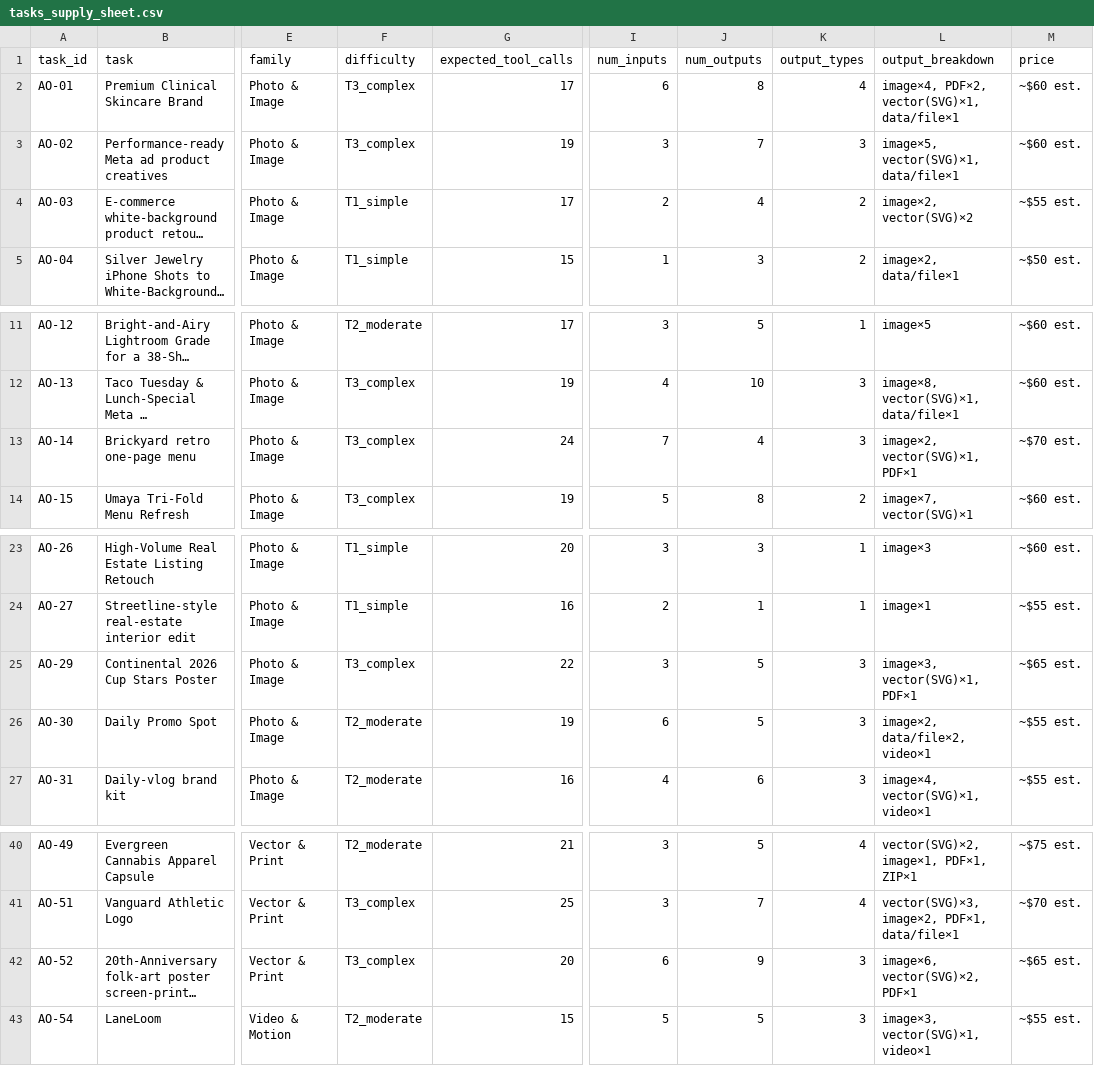
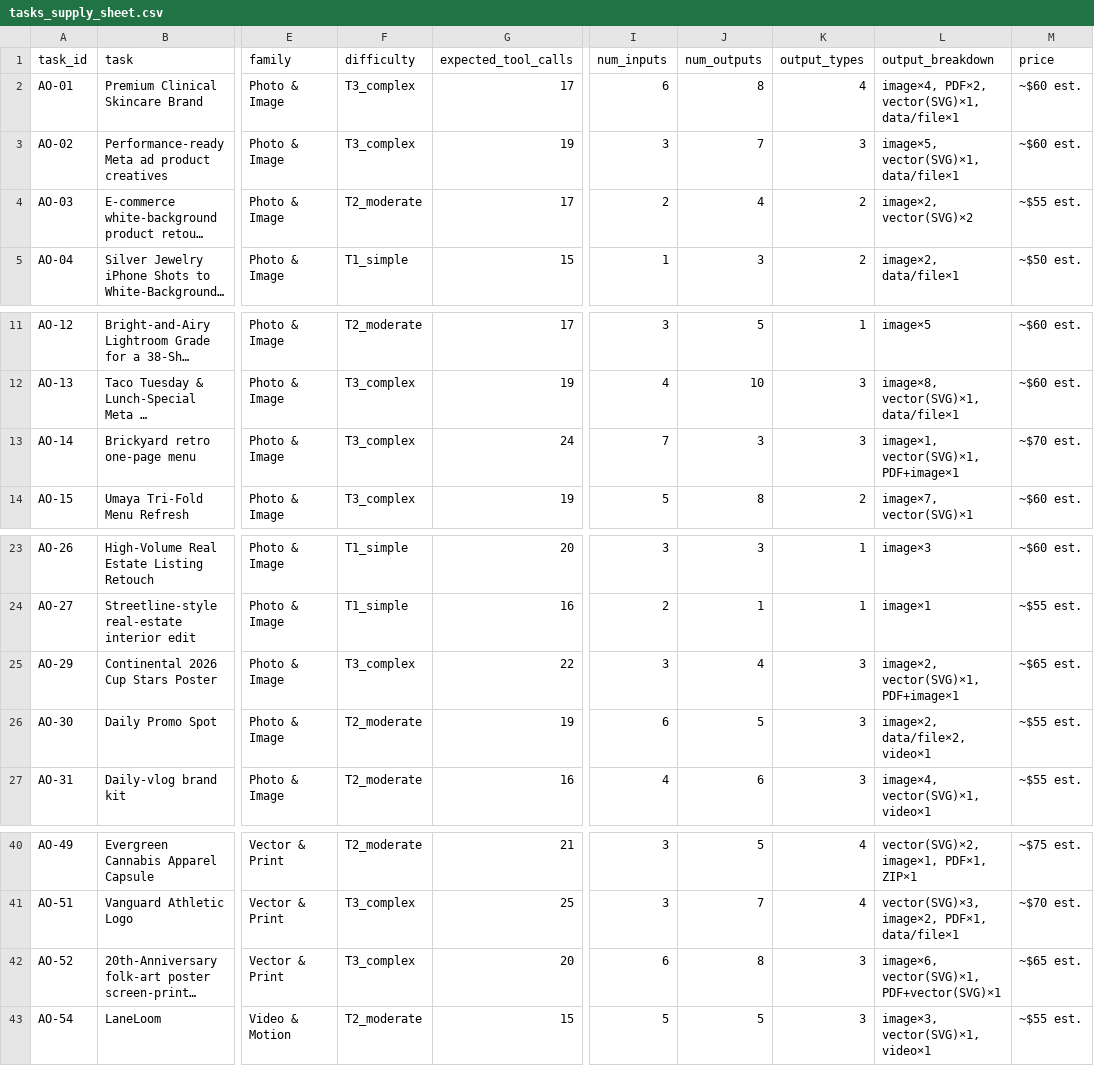
Before and after one commit to dhigdec/creative-ai-benchmark, a CSV file: docs/tasks_supply_sheet.csv, drawn as a sheet; only a part is shown, gaps mark what is left out; long unchanged cells end in …; the diff covers the shown part only; the diff names each change by its address in the sheet, - before the commit and + after, or states it on an @@ line.

Commit message:
supply-sheet: club same-deliverable multi-format outputs into one entry
14 groups across 13 tasks were counting the same design/document twice just
because it ships in more than one file format (e.g. a vector logo also
exported as PNG/JPEG, or a print PDF plus a JPEG copy for social/web). Each
group is now a single spec.outputs[] entry carrying a `formats` list, with
the secondary format's full description folded into `spec` (no info lost).
build_supply_sheet.py's output_breakdown now labels cross-category merges
as e.g. "PDF+image×1" instead of double-counting. Total declared outputs:
554 -> 539. Regenerated tasks_supply_sheet.csv and synced docs/ for Pages.

```diff
--- a/docs/tasks_supply_sheet.csv
+++ b/docs/tasks_supply_sheet.csv
-F4 (difficulty): T1_simple
+F4 (difficulty): T2_moderate
-J13 (num_outputs): 4
+J13 (num_outputs): 3
-L13 (output_breakdown): image×2, vector(SVG)×1, PDF×1
+L13 (output_breakdown): image×1, vector(SVG)×1, PDF+image×1
-J25 (num_outputs): 5
+J25 (num_outputs): 4
-L25 (output_breakdown): image×3, vector(SVG)×1, PDF×1
+L25 (output_breakdown): image×2, vector(SVG)×1, PDF+image×1
-J42 (num_outputs): 9
+J42 (num_outputs): 8
-L42 (output_breakdown): image×6, vector(SVG)×2, PDF×1
+L42 (output_breakdown): image×6, vector(SVG)×1, PDF+vector(SVG)×1
```
Also changed, not shown: 23 edited cells elsewhere in this file, tasks_supply_sheet.csv, 14 other files.
